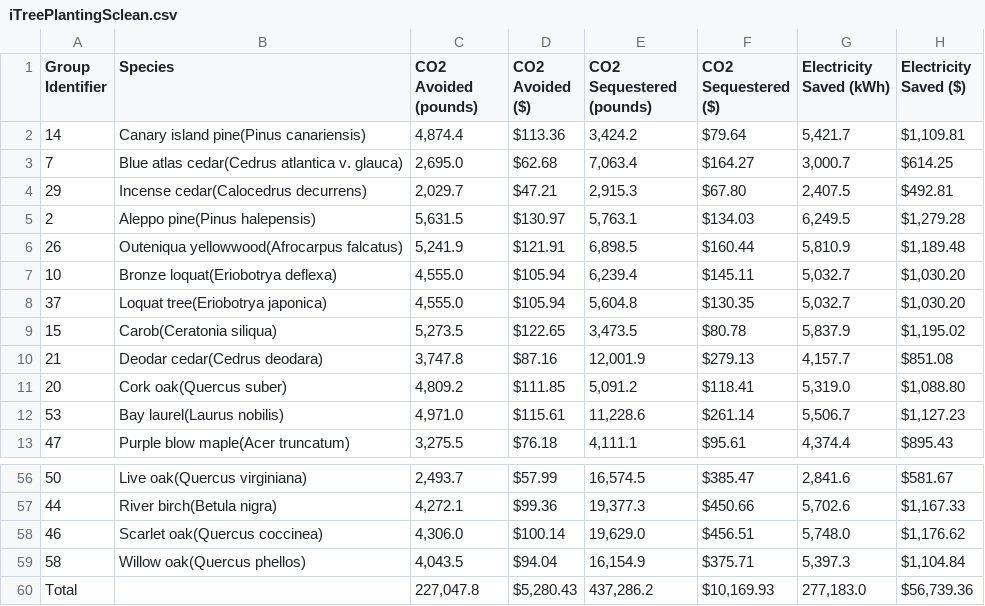
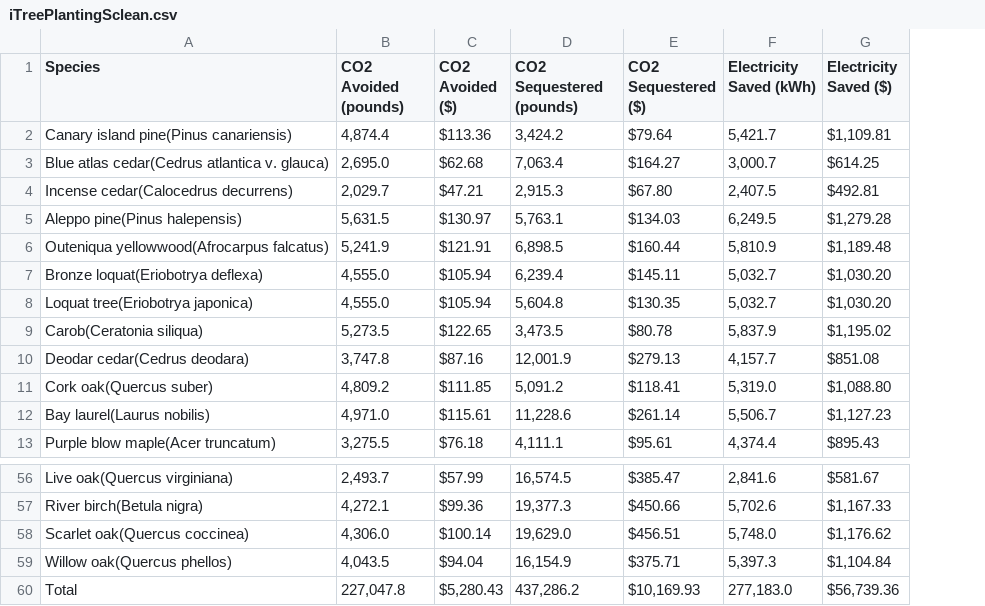
Before and after one commit to VinnyXP/TreeDatalize, a CSV file: iTreePlantingSclean.csv, drawn as a sheet; only a part is shown, gaps mark what is left out; removed rows and columns are numbered as before the commit, all else as after; the diff names each change by its address in the sheet, - before the commit and + after, or states it on an @@ line.

Commit message:
Update: cleaned the data

```diff
--- a/iTreePlantingSclean.csv
+++ b/iTreePlantingSclean.csv
-column A (Group Identifier), rows 2-13: 14 | 7 | 29 | 2 | 26 | 10 | 37 | 15 | 21 | 20 | 53 | 47; rows 56-60: 50 | 44 | 46 | 58 | Total
-A60 (Species): (empty)
+A60 (Species): Total
```
